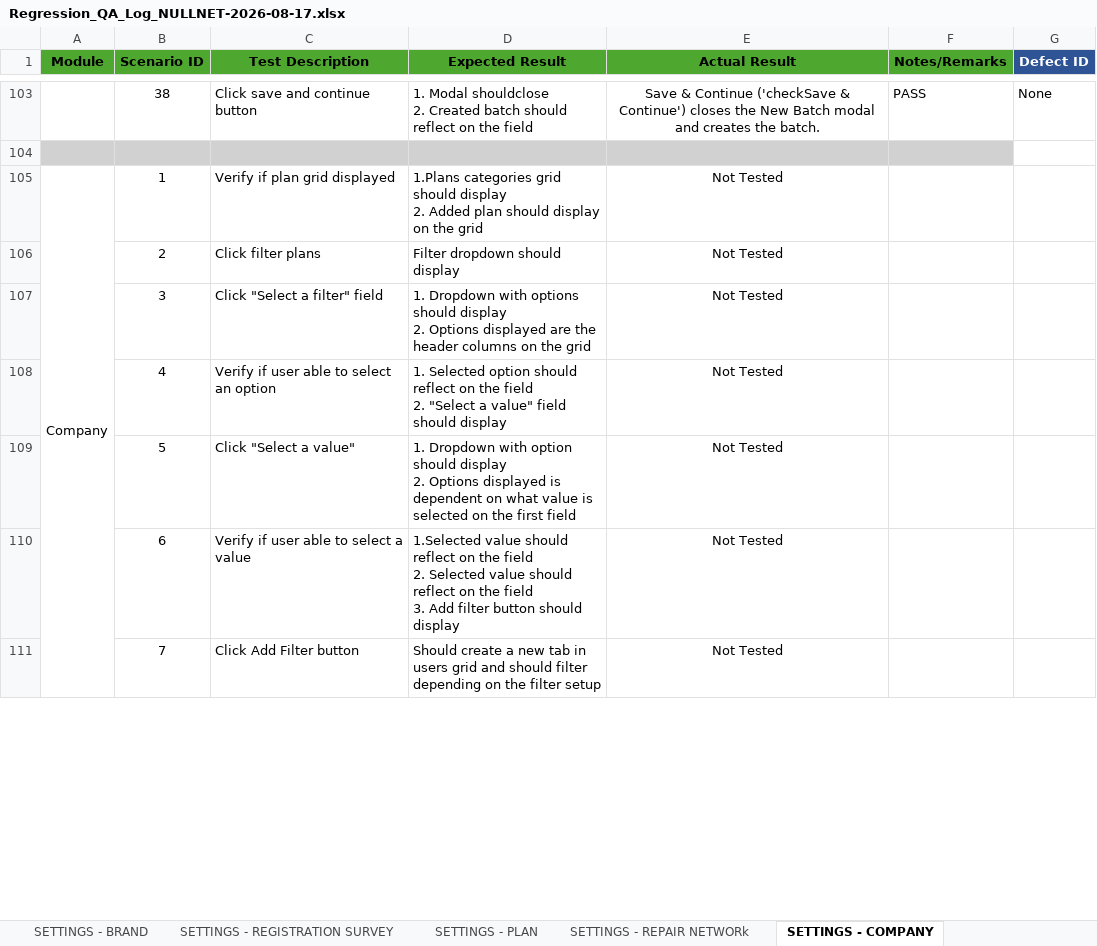
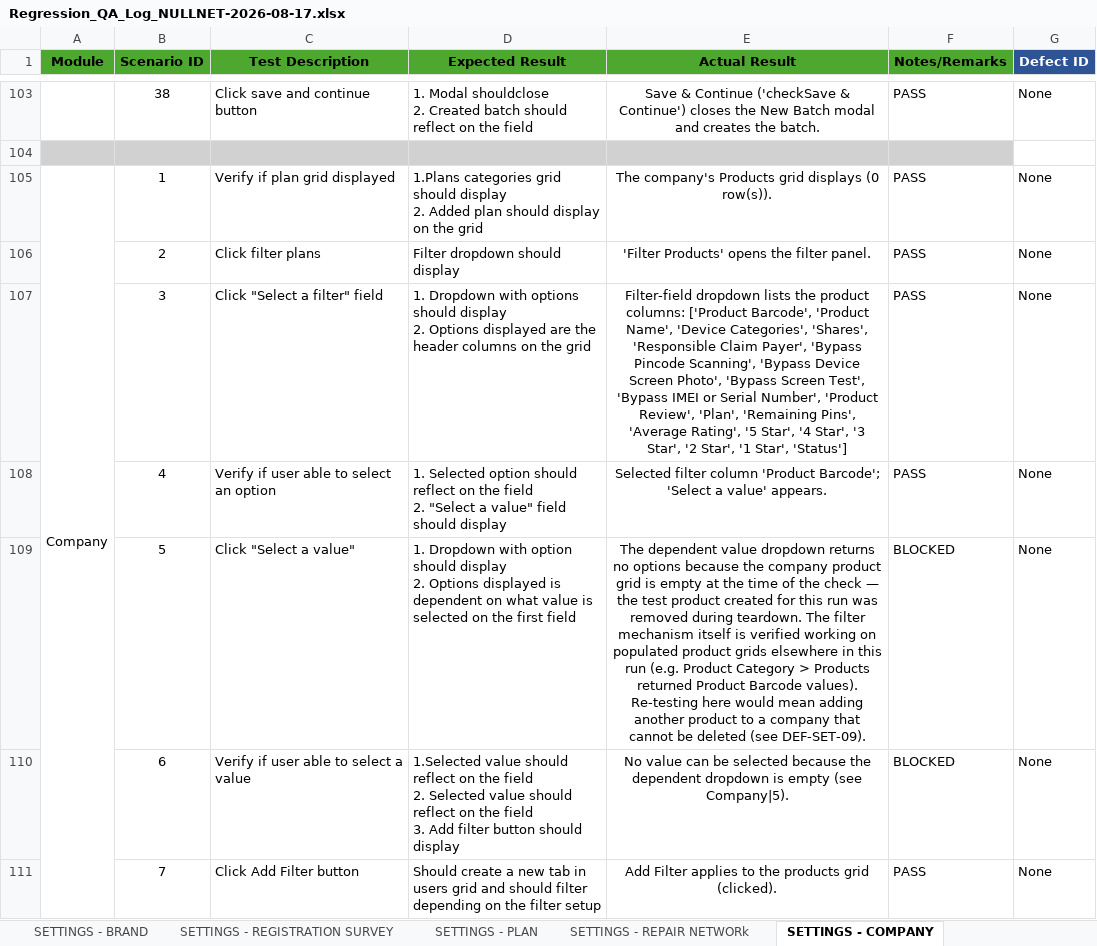
Before and after one commit to DNAMicro/pm-instaprotek, an Excel workbook: Insta-testing/Regression_QA_Log_NULLNET-2026-08-17.xlsx, sheet SETTINGS - COMPANY, drawn as a sheet; only a part is shown, gaps mark what is left out; values as stored, in another font and other column widths than the file's, no borders; conditional formats not drawn; the diff covers the shown part only; the diff names each change by its address in the sheet, - before the commit and + after, or states it on an @@ line.

```diff
--- a/Insta-testing/Regression_QA_Log_NULLNET-2026-08-17.xlsx (sheet SETTINGS - COMPANY)
+++ b/Insta-testing/Regression_QA_Log_NULLNET-2026-08-17.xlsx (sheet SETTINGS - COMPANY)
-E105 (Actual Result): Not Tested
+E105 (Actual Result): The company's Products grid displays (0 row(s)).
-F105:F108 (Notes/Remarks): (empty)
+F105:F108 (Notes/Remarks): PASS
-G105:G111 (Defect ID): (empty)
+G105:G111 (Defect ID): None
-E106 (Actual Result): Not Tested
+E106 (Actual Result): 'Filter Products' opens the filter panel.
-E107 (Actual Result): Not Tested
+E107 (Actual Result): Filter-field dropdown lists the product columns: ['Product Barcode', 'Product Name', 'Device Categories', 'Shares', 'Responsible Claim Payer', 'Bypass Pincode Scanning', 'Bypass Device Screen Photo', 'Bypass Screen Test', 'Bypass IMEI or Serial Number', 'Product Review', 'Plan', 'Remaining Pins', 'Average Rating', '5 Star', '4 Star', '3 Star', '2 Star', '1 Star', 'Status']
-E108 (Actual Result): Not Tested
+E108 (Actual Result): Selected filter column 'Product Barcode'; 'Select a value' appears.
-E109 (Actual Result): Not Tested
+E109 (Actual Result): The dependent value dropdown returns no options because the company product grid is empty at the time of the check — the test product created for this run was removed during teardown. The filter mechanism itself is verified working on populated product grids elsewhere in this run (e.g. Product Category > Products returned Product Barcode values). Re-testing here would mean adding another product to a company that cannot be deleted (see DEF-SET-09).
-F109:F110 (Notes/Remarks): (empty)
+F109:F110 (Notes/Remarks): BLOCKED
-E110 (Actual Result): Not Tested
+E110 (Actual Result): No value can be selected because the dependent dropdown is empty (see Company|5).
-E111 (Actual Result): Not Tested
+E111 (Actual Result): Add Filter applies to the products grid (clicked).
-F111 (Notes/Remarks): (empty)
+F111 (Notes/Remarks): PASS
```
Also changed, not shown: 179 edited cells elsewhere in this sheet, sheet DEFECT LOG, sheet SETTINGS - PRODUCT CATEGORY, sheet SETTINGS - REPAIR NETWORk, sheet SETTINGS - LANGUAGE, sheet USERS, sheet SETTINGS - DEVICE CATEGORY, 2 more sheets, 23 other files.
